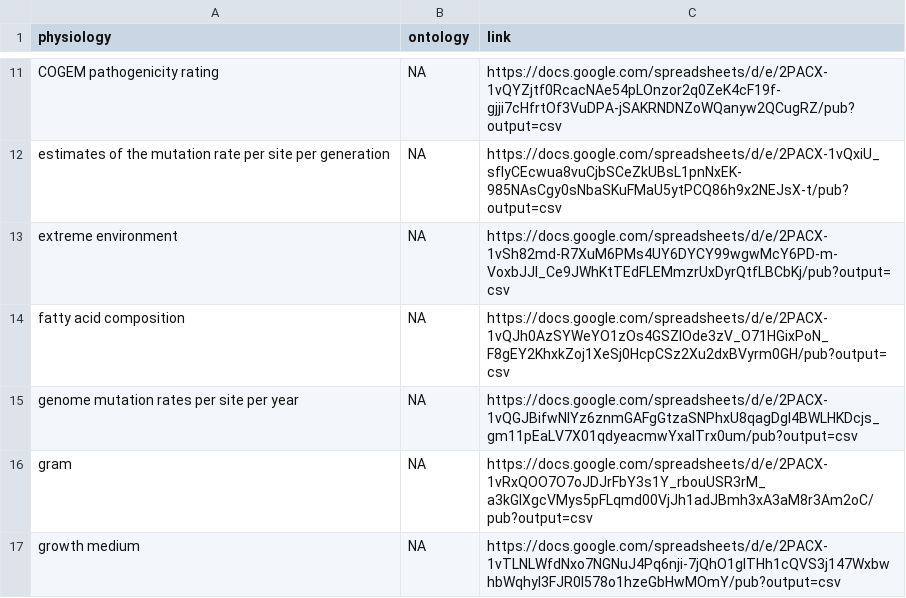
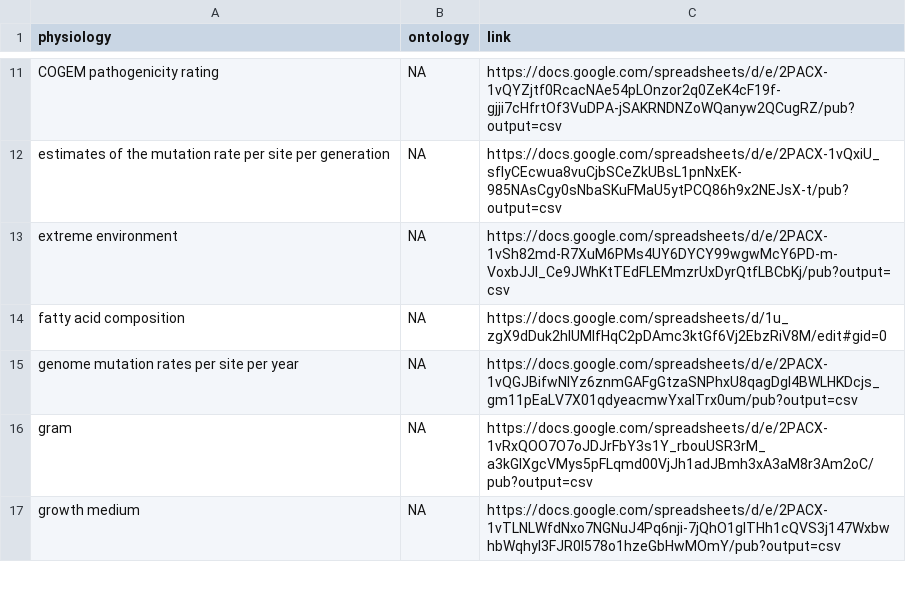
Before and after one commit to waldronlab/bugphyzz, a TSV file: inst/extdata/links.tsv, drawn as a sheet; only a part is shown, gaps mark what is left out.

Commit message:
update URL for fatty acid composition

```diff
--- a/inst/extdata/links.tsv
+++ b/inst/extdata/links.tsv
@@ -13,3 +13,3 @@
 "extreme environment"	NA	"https://docs.google.com/spreadsheets/d/e/2PACX-1vSh82md-R7XuM6PMs4UY6DYCY99wgwMcY6PD-m-VoxbJJl_Ce9JWhKtTEdFLEMmzrUxDyrQtfLBCbKj/pub?output=csv"
-"fatty acid composition"	NA	"https://docs.google.com/spreadsheets/d/e/2PACX-1vQJh0AzSYWeYO1zOs4GSZIOde3zV_O71HGixPoN_F8gEY2KhxkZoj1XeSj0HcpCSz2Xu2dxBVyrm0GH/pub?output=csv"
+"fatty acid composition"	NA	"https://docs.google.com/spreadsheets/d/1u_zgX9dDuk2hIUMlfHqC2pDAmc3ktGf6Vj2EbzRiV8M/edit#gid=0"
 "genome mutation rates per site per year"	NA	"https://docs.google.com/spreadsheets/d/e/2PACX-1vQGJBifwNIYz6znmGAFgGtzaSNPhxU8qagDgl4BWLHKDcjs_gm11pEaLV7X01qdyeacmwYxalTrx0um/pub?output=csv"
```
